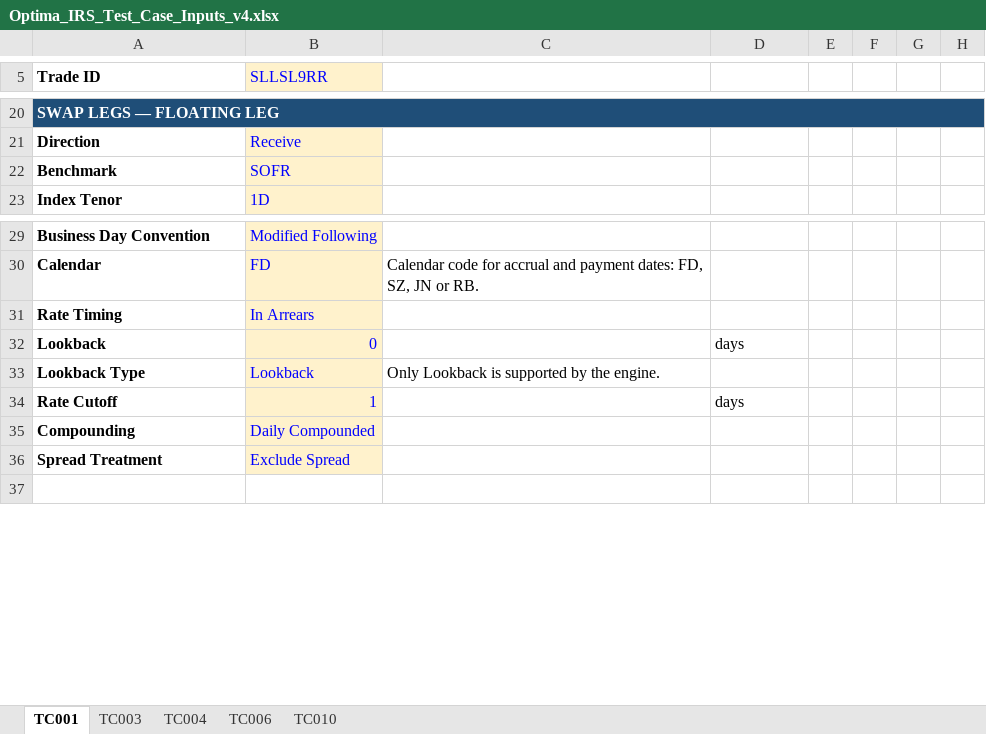
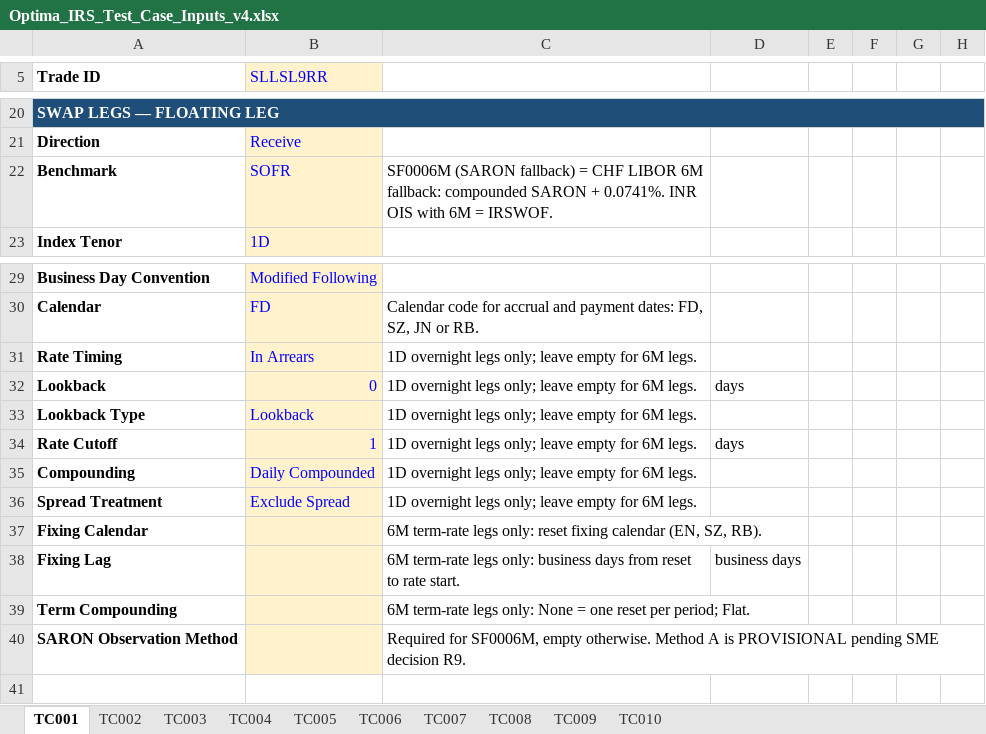
Before and after one commit to quantpanda007/quantdiva, an Excel workbook: examples/irs/Optima_IRS_Test_Case_Inputs_v4.xlsx, sheet TC001, drawn as a sheet; only a part is shown, gaps mark what is left out; values as stored, in another font and other column widths than the file's, no borders; the diff covers the shown part only; the diff names each change by its address in the sheet, - before the commit and + after, or states it on an @@ line.

Commit message:
Excel input for term-rate cases TC2, TC5, TC7, TC8, TC9; all ten cases in v4 workbook

```diff
--- a/examples/irs/Optima_IRS_Test_Case_Inputs_v4.xlsx (sheet TC001)
+++ b/examples/irs/Optima_IRS_Test_Case_Inputs_v4.xlsx (sheet TC001)
+sheet tab: TC002
+sheet tab: TC005
+sheet tab: TC007
+sheet tab: TC008
+sheet tab: TC009
-C22: (empty)
+C22: SF0006M (SARON fallback) = CHF LIBOR 6M fallback: compounded SARON + 0.0741%. INR OIS with 6M = IRSWOF.
-C31:C32: (empty)
+C31:C32: 1D overnight legs only; leave empty for 6M legs.
-C33: Only Lookback is supported by the engine.
+C33: 1D overnight legs only; leave empty for 6M legs.
-C34:C36: (empty)
+C34:C36: 1D overnight legs only; leave empty for 6M legs.
+row 37: Fixing Calendar |  | 6M term-rate legs only: reset fixing calendar (EN, SZ, RB).
+row 38: Fixing Lag |  | 6M term-rate legs only: business days from reset to rate start. | business days
+row 39: Term Compounding |  | 6M term-rate legs only: None = one reset per period; Flat.
+row 40: SARON Observation Method |  | Required for SF0006M, empty otherwise. Method A is PROVISIONAL pending SME decision R9.
```
Also changed, not shown: 33 added rows and row numbers in column A elsewhere in this sheet, sheet TC010, sheet TC006, sheet TC003, sheet TC004, 5 other files.
